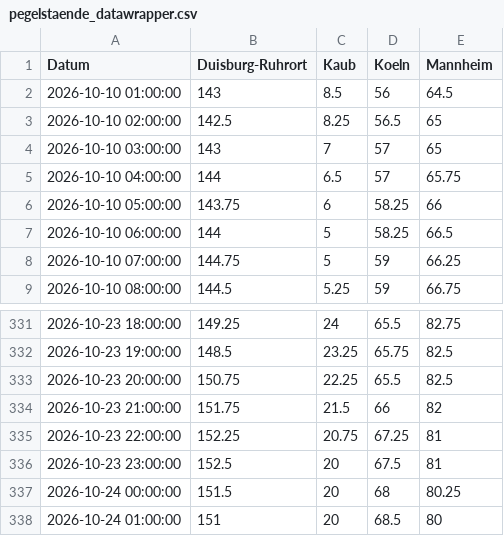
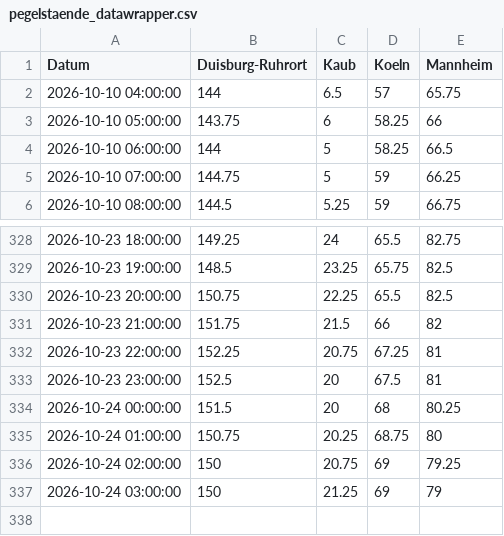
Before and after one commit to robjrentrop/pegelstaende_rhein, a CSV file: pegelstaende_datawrapper.csv, drawn as a sheet; only a part is shown, gaps mark what is left out.

```diff
--- a/pegelstaende_datawrapper.csv
+++ b/pegelstaende_datawrapper.csv
@@ -1,5 +1,2 @@
 "Datum","Duisburg-Ruhrort","Kaub","Koeln","Mannheim"
-"2026-10-10 01:00:00",143,8.5,56,64.5
-"2026-10-10 02:00:00",142.5,8.25,56.5,65
-"2026-10-10 03:00:00",143,7,57,65
 "2026-10-10 04:00:00",144,6.5,57,65.75
@@ -337,2 +334,4 @@
 "2026-10-24 00:00:00",151.5,20,68,80.25
-"2026-10-24 01:00:00",151,20,68.5,80
+"2026-10-24 01:00:00",150.75,20.25,68.75,80
+"2026-10-24 02:00:00",150,20.75,69,79.25
+"2026-10-24 03:00:00",150,21.25,69,79
```
